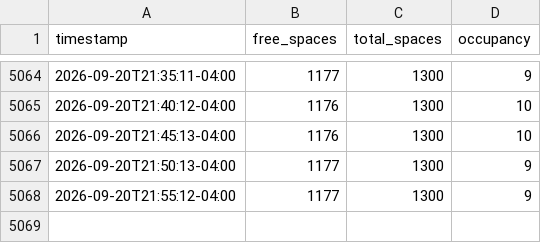
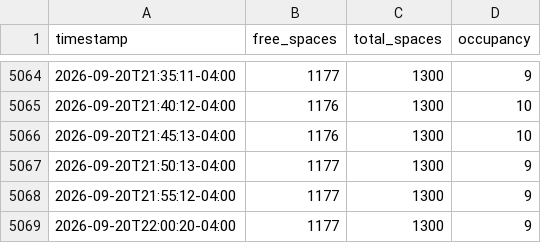
Before and after one commit to dngnyoo/tdeck-parking-data, a CSV file: data/parking.csv, drawn as a sheet; only a part is shown, gaps mark what is left out.

```diff
--- a/data/parking.csv
+++ b/data/parking.csv
@@ -5068 +5068,2 @@ timestamp,free_spaces,total_spaces,occupancy
 2026-09-20T21:55:12-04:00,1177,1300,9
+2026-09-20T22:00:20-04:00,1177,1300,9
```
